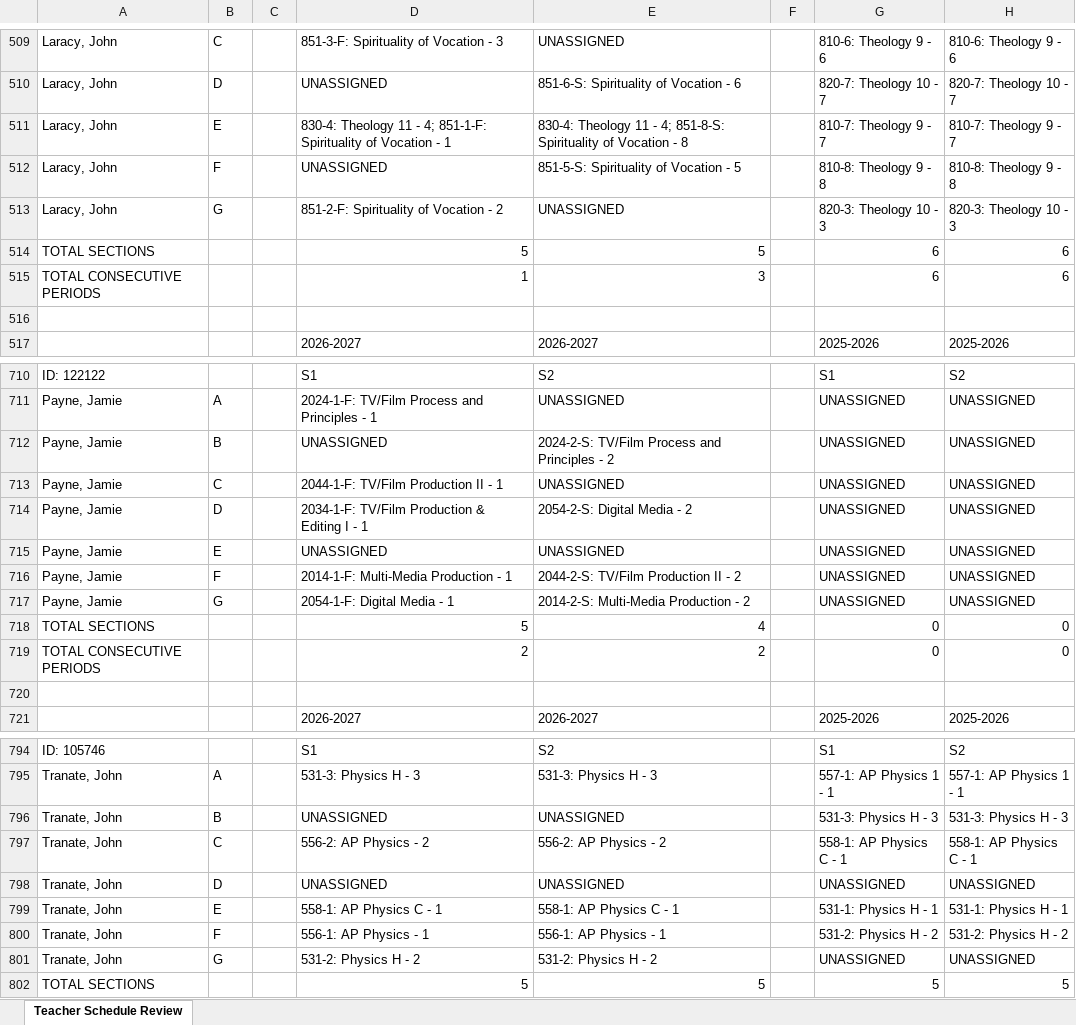
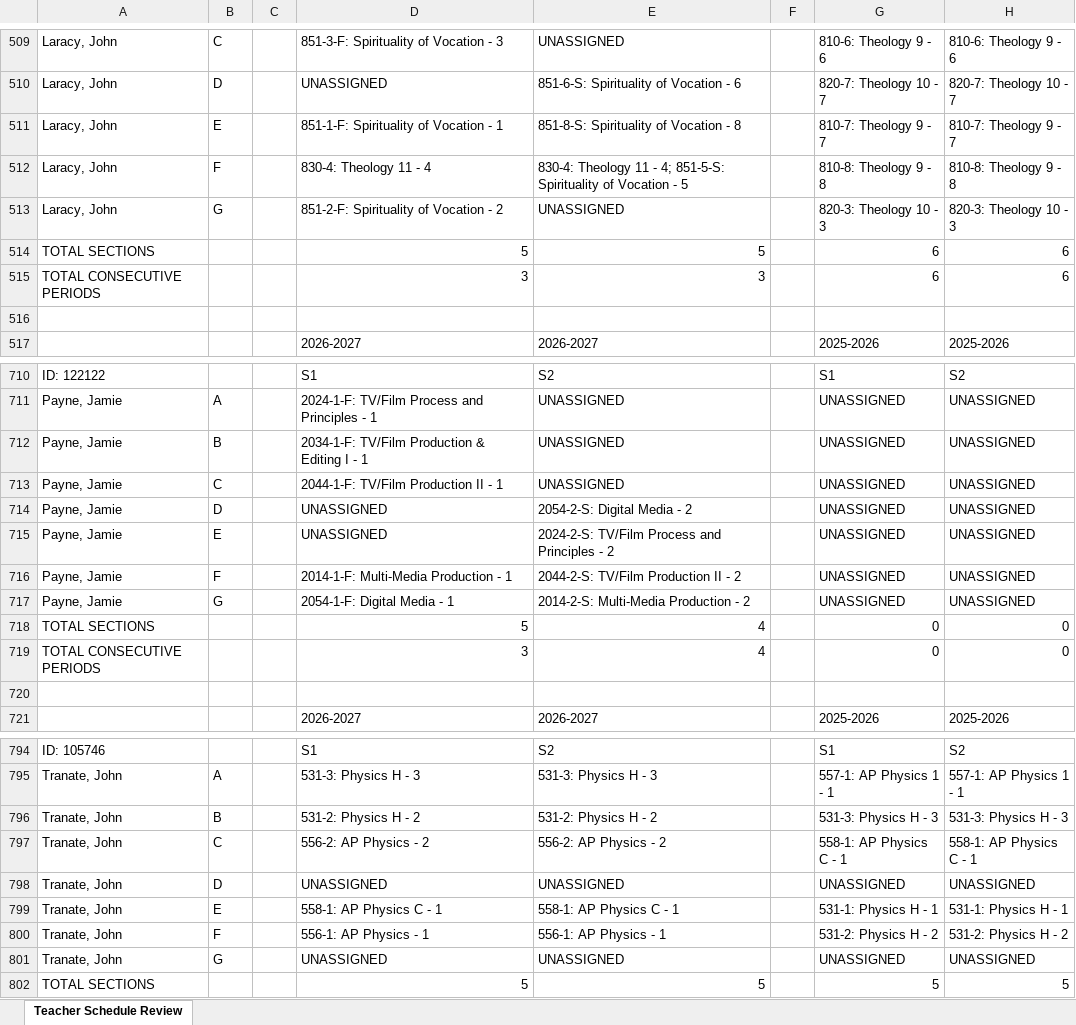
Before and after one commit to jciofalopowerllc-stack/sat-course, an Excel workbook: Teacher_Schedule_Review_and_Tally.xlsx, sheet Teacher Schedule Review, drawn as a sheet; only a part is shown, gaps mark what is left out; values as stored, in another font and other column widths than the file's, no cell formats; the diff covers the shown part only; the diff names each change by its address in the sheet, - before the commit and + after, or states it on an @@ line.

```diff
--- a/Teacher_Schedule_Review_and_Tally.xlsx (sheet Teacher Schedule Review)
+++ b/Teacher_Schedule_Review_and_Tally.xlsx (sheet Teacher Schedule Review)
-D511: 830-4: Theology 11 - 4; 851-1-F: Spirituality…
+D511: 851-1-F: Spirituality…
-E511: 830-4: Theology 11 - 4; 851-8-S: Spirituality…
+E511: 851-8-S: Spirituality…
-D512: UNASSIGNED
+D512: 830-4: Theology 11 - 4
-E512: 851-5-S: Spirituality…
+E512: 830-4: Theology 11 - 4; 851-5-S: Spirituality…
-D515: 1
+D515: 3
-D712: UNASSIGNED
+D712: 2034-1-F: TV/Film Production & Editing I - 1
-E712: 2024-2-S: TV/Film Process and Principles - 2
+E712: UNASSIGNED
-D714: 2034-1-F: TV/Film Production & Editing I - 1
+D714: UNASSIGNED
-E715: UNASSIGNED
+E715: 2024-2-S: TV/Film Process and Principles - 2
-D719: 2
+D719: 3
-E719: 2
+E719: 4
-D796: UNASSIGNED
+D796: 531-2: Physics H - 2
-E796: UNASSIGNED
+E796: 531-2: Physics H - 2
-D801: 531-2: Physics H - 2
+D801: UNASSIGNED
-E801: 531-2: Physics H - 2
+E801: UNASSIGNED
```
Also changed, not shown: 1 added row, 1 removed row, 2 moved rows and 39 edited cells elsewhere in this sheet, cell formats, Preflight_Validation_Report.xlsx, 10 other files.
